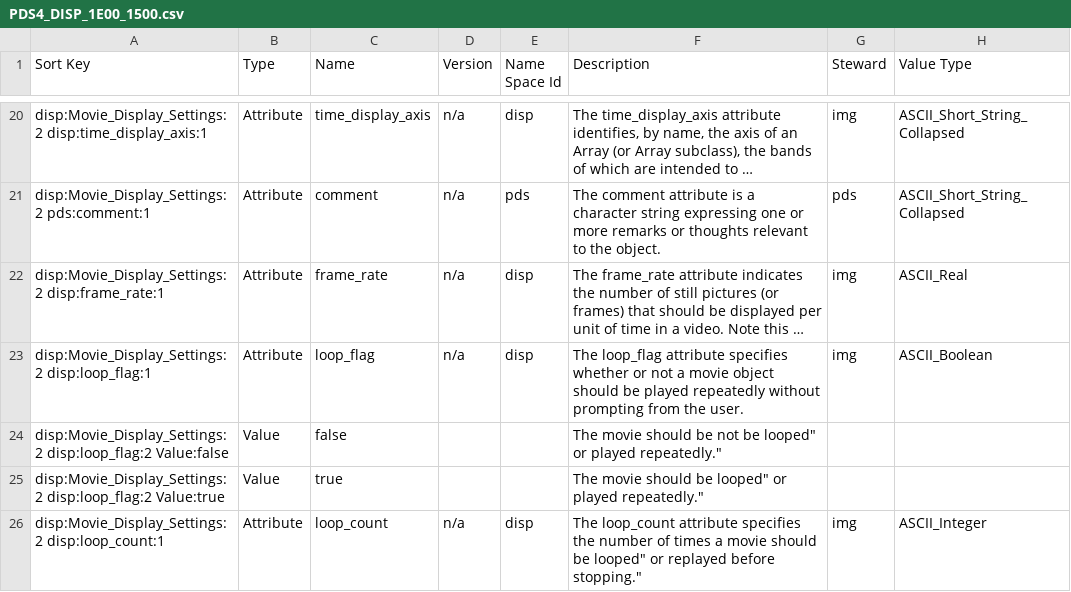
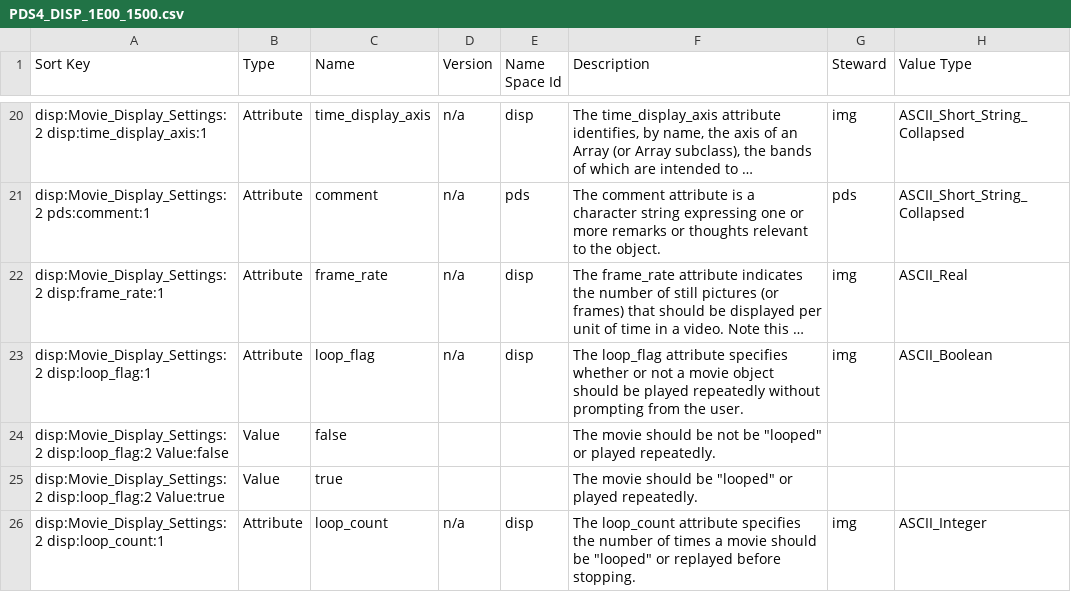
Before and after one commit to pds-data-dictionaries/ldd-disp, a CSV file: build/release/1.14.0.0/PDS4_DISP_1E00_1500.csv, drawn as a sheet; only a part is shown, gaps mark what is left out; long unchanged cells end in …; the diff covers the shown part only; the diff names each change by its address in the sheet, - before the commit and + after, or states it on an @@ line.

```diff
--- a/build/release/1.14.0.0/PDS4_DISP_1E00_1500.csv
+++ b/build/release/1.14.0.0/PDS4_DISP_1E00_1500.csv
-F24 (Description): …not be looped" or played repeatedly."
+F24 (Description): …not be "looped" or played repeatedly.
-F25 (Description): …should be looped" or played repeatedly."
+F25 (Description): …should be "looped" or played repeatedly.
-F26 (Description): …should be looped" or replayed before stopping."
+F26 (Description): …should be "looped" or replayed before stopping.
```
Also changed, not shown: 44 edited cells elsewhere in this file, build/release/1.15.0.0/PDS4_DISP_1F00_1500.csv, 35 other files.
